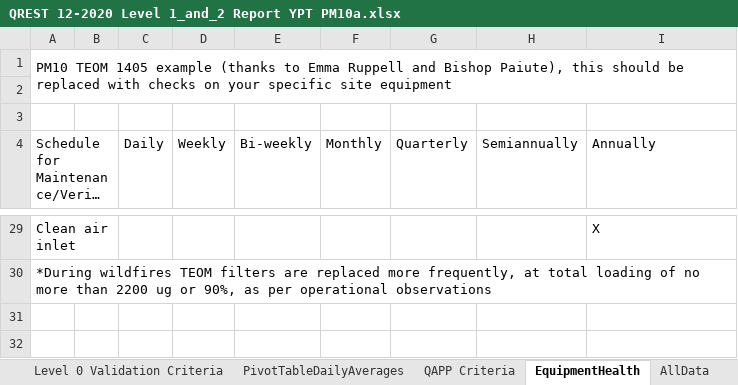
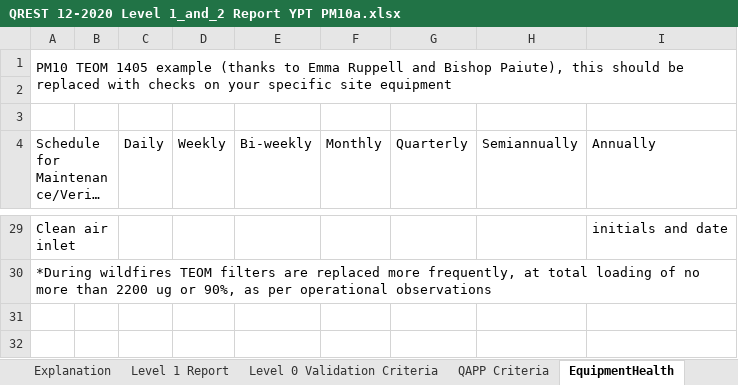
Before and after one commit to tamscenter/tamscenter.github.io, an Excel workbook: hosted_files/QREST/QREST 12-2020 Level 1_and_2 Report YPT PM10a.xlsx, sheet EquipmentHealth, drawn as a sheet; only a part is shown, gaps mark what is left out; long unchanged cells end in …; values as stored, in another font and other column widths than the file's, no cell formats; the diff covers the shown part only; the diff names each change by its address in the sheet, - before the commit and + after, or states it on an @@ line.

Commit message:
added angelique's purple air spreadsheets
also adding the Yerington Paiute file

```diff
--- a/hosted_files/QREST/QREST 12-2020 Level 1_and_2 Report YPT PM10a.xlsx (sheet EquipmentHealth)
+++ b/hosted_files/QREST/QREST 12-2020 Level 1_and_2 Report YPT PM10a.xlsx (sheet EquipmentHealth)
-I29 (Annually): X
+I29 (Annually): initials and date
```
Also changed, not shown: 80 edited cells elsewhere in this sheet, sheet Level 1 Report, other sheet tabs, cell formats, charts or pictures, 6 other files.
